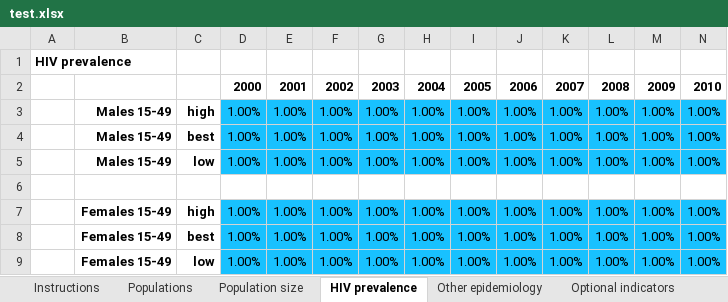
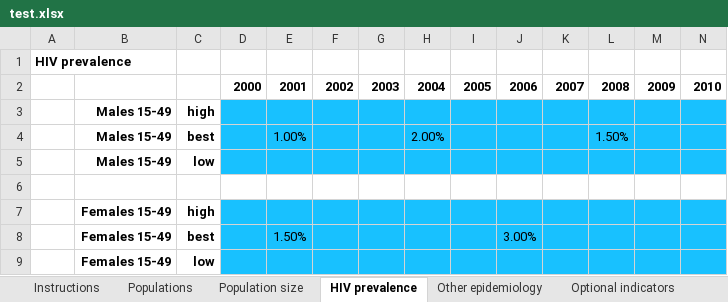
Before and after one commit to optimamodel/optima, an Excel workbook: optima/test.xlsx, sheet HIV prevalence, drawn as a sheet; only a part is shown; values as stored, in another font and other column widths than the file's, no borders; charts and pictures not drawn; removed rows and columns are numbered as before the commit, all else as after; rows hold the shown columns only; the diff names each change by its address in the sheet, - before the commit and + after, or states it on an @@ line.

```diff
--- a/optima/test.xlsx (sheet HIV prevalence)
+++ b/optima/test.xlsx (sheet HIV prevalence)
-row 3:  | Males 15-49 | high | 1.00% | 1.00% | 1.00% | 1.00% | 1.00% | 1.00% | 1.00% | 1.00% | 1.00% | 1.00% | 1.00%
-row 4:  | Males 15-49 | best | 1.00% | 1.00% | 1.00% | 1.00% | 1.00% | 1.00% | 1.00% | 1.00% | 1.00% | 1.00% | 1.00%
-row 5:  | Males 15-49 | low | 1.00% | 1.00% | 1.00% | 1.00% | 1.00% | 1.00% | 1.00% | 1.00% | 1.00% | 1.00% | 1.00%
+row 3:  | Males 15-49 | high
+row 4:  | Males 15-49 | best |  | 1.00% |  |  | 2.00% |  |  |  | 1.50%
+row 5:  | Males 15-49 | low
-row 7:  | Females 15-49 | high | 1.00% | 1.00% | 1.00% | 1.00% | 1.00% | 1.00% | 1.00% | 1.00% | 1.00% | 1.00% | 1.00%
-row 8:  | Females 15-49 | best | 1.00% | 1.00% | 1.00% | 1.00% | 1.00% | 1.00% | 1.00% | 1.00% | 1.00% | 1.00% | 1.00%
-row 9:  | Females 15-49 | low | 1.00% | 1.00% | 1.00% | 1.00% | 1.00% | 1.00% | 1.00% | 1.00% | 1.00% | 1.00% | 1.00%
+row 7:  | Females 15-49 | high
+row 8:  | Females 15-49 | best |  | 1.50% |  |  |  |  | 3.00%
+row 9:  | Females 15-49 | low
```
Also changed, not shown: sheet Constants, sheet Testing & treatment, sheet Other epidemiology, sheet Optional indicators, sheet Populations, sheet Partnerships & transitions, 2 more sheets, other sheet tabs, 1 other file.
